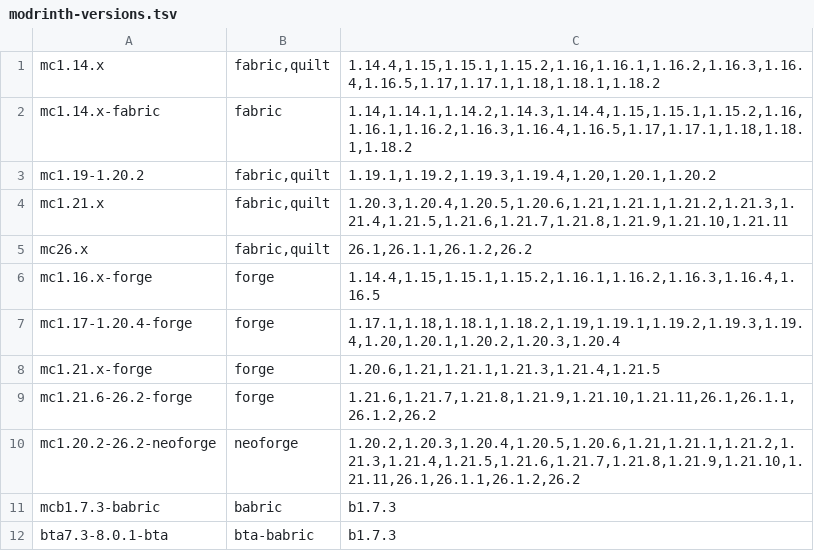
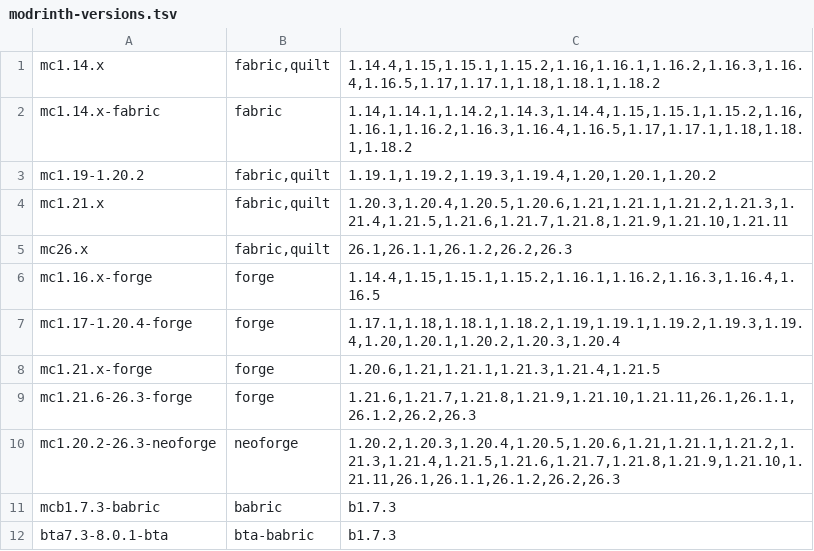
Before and after one commit to ashwalk33r/minecraft-fabric-commandsspy, a TSV file: docs/modrinth-versions.tsv, drawn as a sheet.

Commit message:
release: add support to Minecraft version 26.3 for Fabric, Quilt, NeoForge, Forge
Bump the declared ranges to <26.4, add the protocol 777 row and its shifted configuration ids, set white-list=false in the e2e server, and add an upstream-drift check so a new stable release fails CI until declared or excluded.

```diff
--- a/docs/modrinth-versions.tsv
+++ b/docs/modrinth-versions.tsv
@@ -4,3 +4,3 @@ mc1.19-1.20.2	fabric,quilt	1.19.1,1.19.2,1.19.3,1.19.4,1.20,1.20.1,1.20.2
 mc1.21.x	fabric,quilt	1.20.3,1.20.4,1.20.5,1.20.6,1.21,1.21.1,1.21.2,1.21.3,1.21.4,1.21.5,1.21.6,1.21.7,1.21.8,1.21.9,1.21.10,1.21.11
-mc26.x	fabric,quilt	26.1,26.1.1,26.1.2,26.2
+mc26.x	fabric,quilt	26.1,26.1.1,26.1.2,26.2,26.3
 mc1.16.x-forge	forge	1.14.4,1.15,1.15.1,1.15.2,1.16.1,1.16.2,1.16.3,1.16.4,1.16.5
@@ -8,4 +8,4 @@ mc1.17-1.20.4-forge	forge	1.17.1,1.18,1.18.1,1.18.2,1.19,1.19.1,1.19.2,1.19.3,1.
 mc1.21.x-forge	forge	1.20.6,1.21,1.21.1,1.21.3,1.21.4,1.21.5
-mc1.21.6-26.2-forge	forge	1.21.6,1.21.7,1.21.8,1.21.9,1.21.10,1.21.11,26.1,26.1.1,26.1.2,26.2
-mc1.20.2-26.2-neoforge	neoforge	1.20.2,1.20.3,1.20.4,1.20.5,1.20.6,1.21,1.21.1,1.21.2,1.21.3,1.21.4,1.21.5,1.21.6,1.21.7,1.21.8,1.21.9,1.21.10,1.21.11,26.1,26.1.1,26.1.2,26.2
+mc1.21.6-26.3-forge	forge	1.21.6,1.21.7,1.21.8,1.21.9,1.21.10,1.21.11,26.1,26.1.1,26.1.2,26.2,26.3
+mc1.20.2-26.3-neoforge	neoforge	1.20.2,1.20.3,1.20.4,1.20.5,1.20.6,1.21,1.21.1,1.21.2,1.21.3,1.21.4,1.21.5,1.21.6,1.21.7,1.21.8,1.21.9,1.21.10,1.21.11,26.1,26.1.1,26.1.2,26.2,26.3
 mcb1.7.3-babric	babric	b1.7.3
```
Also changed, not shown: 31 other files.
